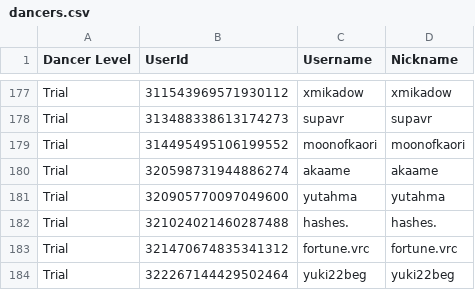
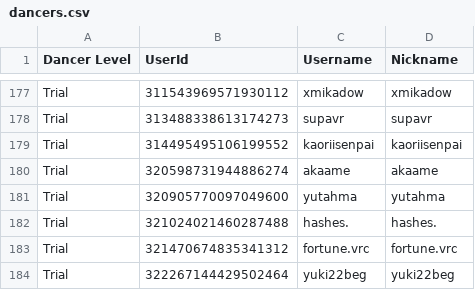
Before and after one commit to Club-Temptation/TempWorldPictures, a CSV file: web/dancers.csv, drawn as a sheet; only a part is shown, gaps mark what is left out.

Commit message:
Update Data From Discord and Google Sheets

```diff
--- a/web/dancers.csv
+++ b/web/dancers.csv
@@ -178,3 +178,3 @@ Trial,311543969571930112,xmikadow,xmikadow
 Trial,313488338613174273,supavr,supavr
-Trial,314495495106199552,moonofkaori,moonofkaori
+Trial,314495495106199552,kaoriisenpai,kaoriisenpai
 Trial,320598731944886274,akaame,akaame
```
Also changed, not shown: 1 other file.
